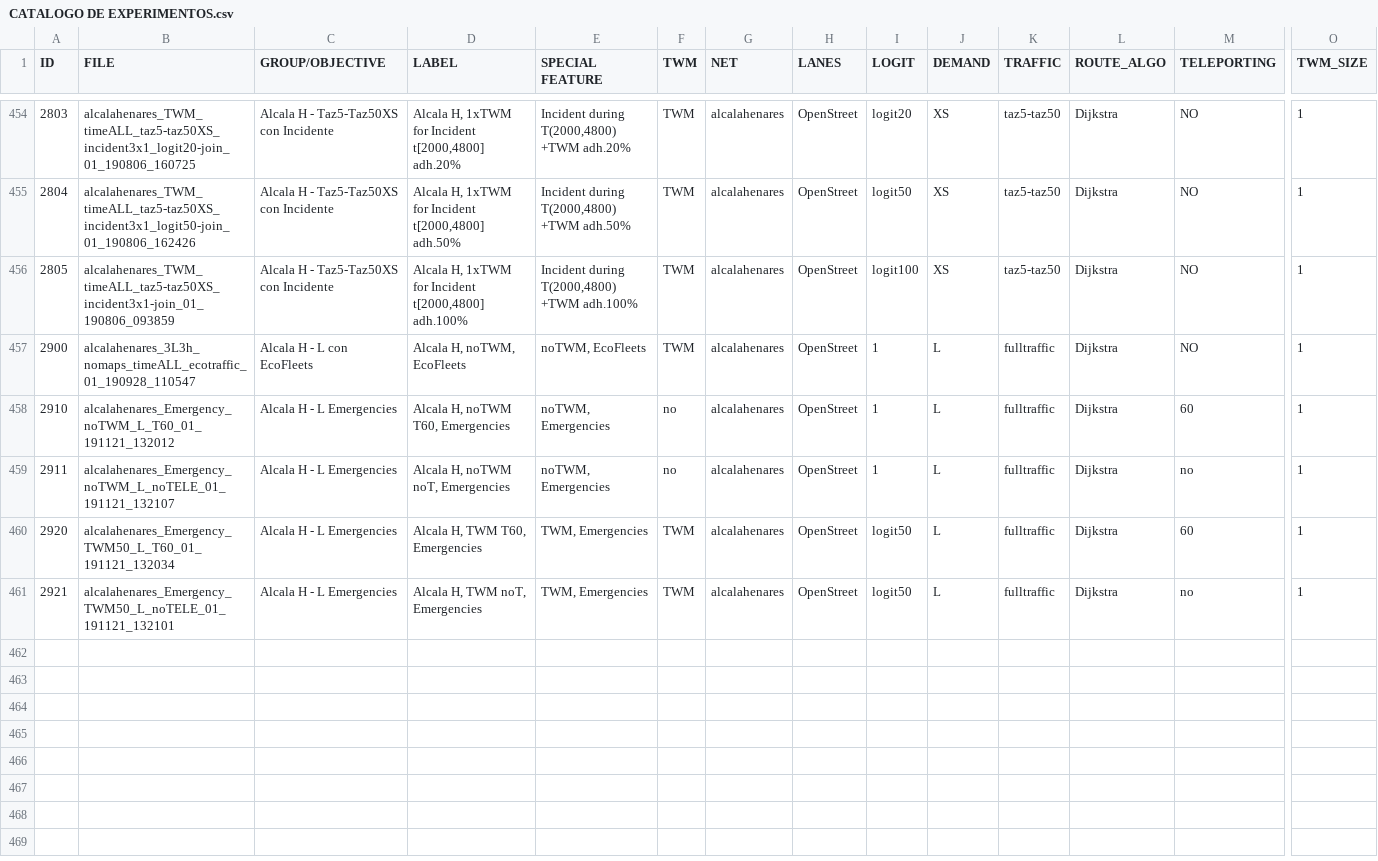
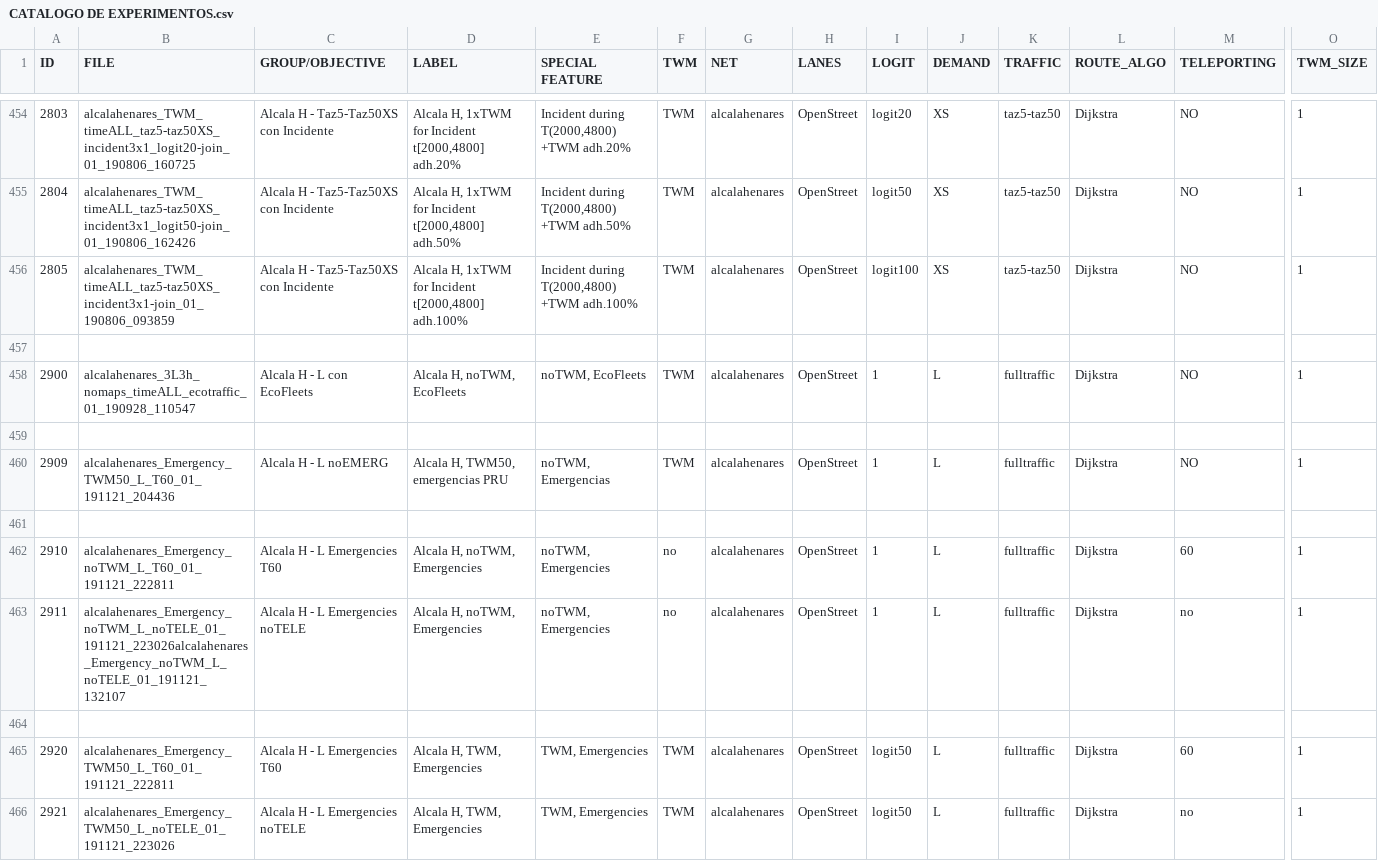
Before and after one commit to akudilcz/uah-gist-mutraff-bastra, a CSV file: notebooks/CATALOGO DE EXPERIMENTOS.csv, drawn as a sheet; only a part is shown, gaps mark what is left out; addresses are those after the commit; rows hold the shown columns only; the diff names each change by its address in the sheet, - before the commit and + after, or states it on an @@ line.

Commit message:
19-11-21 Arreglo demandas EMERGENCIAS

```diff
--- a/notebooks/CATALOGO DE EXPERIMENTOS.csv
+++ b/notebooks/CATALOGO DE EXPERIMENTOS.csv
+row 457: (empty)
+row 459: (empty)
+row 460: 2909 | alcalahenares_Emergency_TWM50_L_T60_01_191121_204436 | Alcala H - L noEMERG | Alcala H, TWM50, emergencias PRU | noTWM, Emergencias | TWM | alcalahenares | OpenStreet | 1 | L | fulltraffic | Dijkstra | NO | 1
+row 461: (empty)
-B462 (FILE): alcalahenares_Emergency_noTWM_L_T60_01_191121_132012
+B462 (FILE): alcalahenares_Emergency_noTWM_L_T60_01_191121_222811
-C462 (GROUP/OBJECTIVE): Alcala H - L Emergencies
+C462 (GROUP/OBJECTIVE): Alcala H - L Emergencies T60
-D462 (LABEL): Alcala H, noTWM T60, Emergencies
+D462 (LABEL): Alcala H, noTWM, Emergencies
-B463 (FILE): alcalahenares_Emergency_noTWM_L_noTELE_01_191121_132107
+B463 (FILE): alcalahenares_Emergency_noTWM_L_noTELE_01_191121_223026alcalahenares_Emergency_noTWM_L_noTELE_01_191121_132107
-C463 (GROUP/OBJECTIVE): Alcala H - L Emergencies
+C463 (GROUP/OBJECTIVE): Alcala H - L Emergencies noTELE
-D463 (LABEL): Alcala H, noTWM noT, Emergencies
+D463 (LABEL): Alcala H, noTWM, Emergencies
+row 464: (empty)
-B465 (FILE): alcalahenares_Emergency_TWM50_L_T60_01_191121_132034
+B465 (FILE): alcalahenares_Emergency_TWM50_L_T60_01_191121_222811
-C465 (GROUP/OBJECTIVE): Alcala H - L Emergencies
+C465 (GROUP/OBJECTIVE): Alcala H - L Emergencies T60
-D465 (LABEL): Alcala H, TWM T60, Emergencies
+D465 (LABEL): Alcala H, TWM, Emergencies
-B466 (FILE): alcalahenares_Emergency_TWM50_L_noTELE_01_191121_132101
+B466 (FILE): alcalahenares_Emergency_TWM50_L_noTELE_01_191121_223026
-C466 (GROUP/OBJECTIVE): Alcala H - L Emergencies
+C466 (GROUP/OBJECTIVE): Alcala H - L Emergencies noTELE
-D466 (LABEL): Alcala H, TWM noT, Emergencies
+D466 (LABEL): Alcala H, TWM, Emergencies
```
Also changed, not shown: 46 other files.
